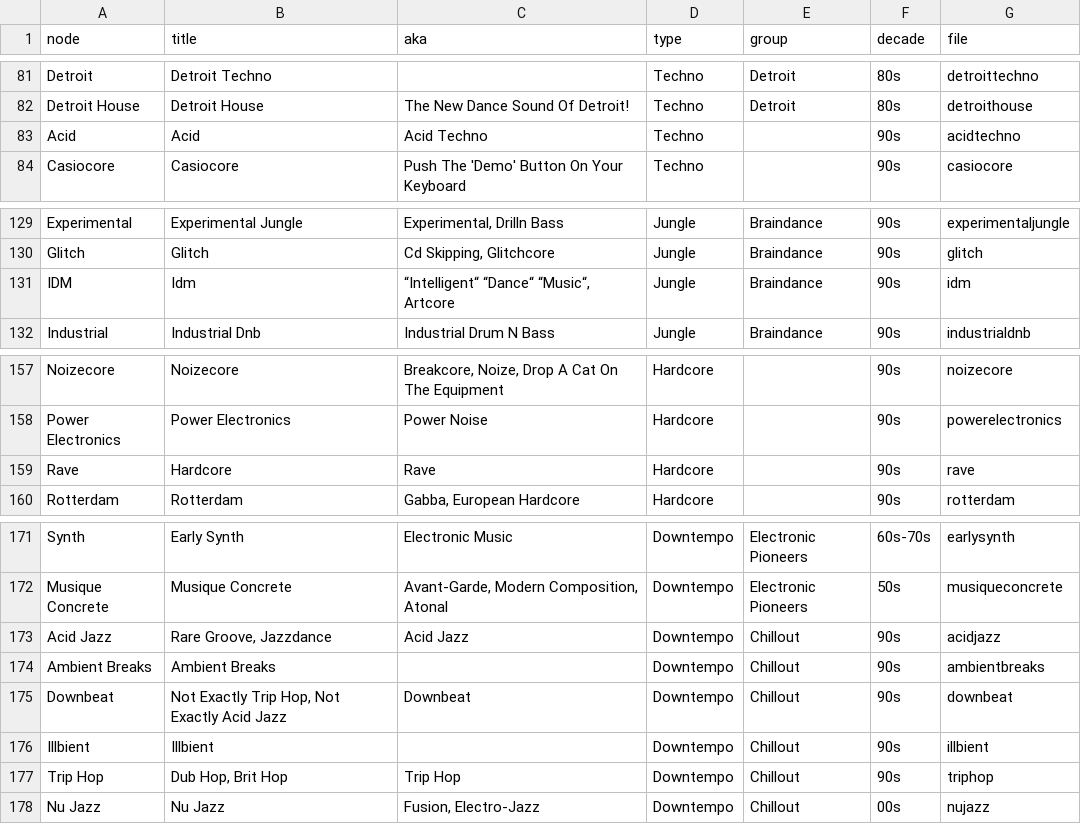
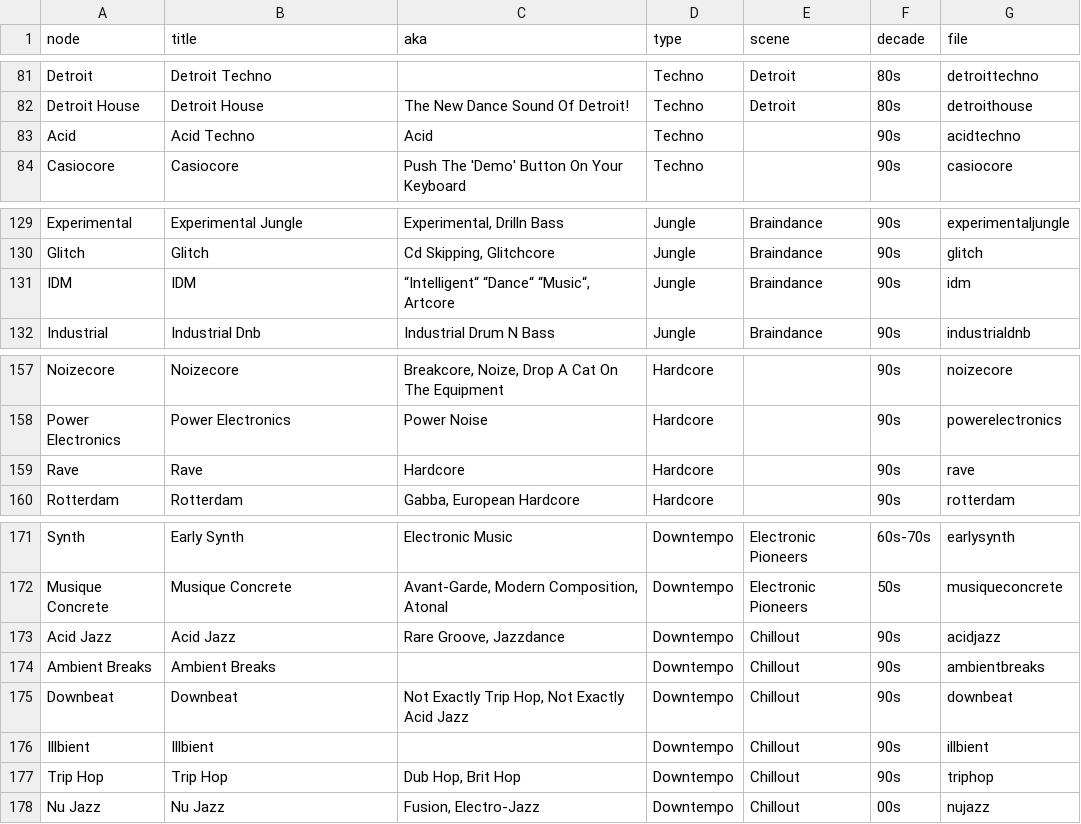
Before and after one commit to igorbrigadir/ishkurs-guide-dataset, a CSV file: genres.csv, drawn as a sheet; only a part is shown, gaps mark what is left out; the diff covers the shown part only.

```diff
--- a/genres.csv
+++ b/genres.csv
@@ -1 +1 @@
-node,title,aka,type,group,decade,file
+node,title,aka,type,scene,decade,file
@@ -82,3 +82,3 @@ Detroit,Detroit Techno,,Techno,Detroit,80s,detroittechno
 Detroit House,Detroit House,The New Dance Sound Of Detroit!,Techno,Detroit,80s,detroithouse
-Acid,Acid,Acid Techno,Techno,,90s,acidtechno
+Acid,Acid Techno,Acid,Techno,,90s,acidtechno
 Casiocore,Casiocore,Push The 'Demo' Button On Your Keyboard,Techno,,90s,casiocore
@@ -130,3 +130,3 @@ Experimental,Experimental Jungle,"Experimental, Drilln Bass",Jungle,Braindance,9
 Glitch,Glitch,"Cd Skipping, Glitchcore",Jungle,Braindance,90s,glitch
-IDM,Idm,"“Intelligent“ “Dance“ “Music“, Artcore",Jungle,Braindance,90s,idm
+IDM,IDM,"“Intelligent“ “Dance“ “Music“, Artcore",Jungle,Braindance,90s,idm
 Industrial,Industrial Dnb,Industrial Drum N Bass,Jungle,Braindance,90s,industrialdnb
@@ -158,3 +158,3 @@ Noizecore,Noizecore,"Breakcore, Noize, Drop A Cat On The Equipment",Hardcore,,90
 Power Electronics,Power Electronics,Power Noise,Hardcore,,90s,powerelectronics
-Rave,Hardcore,Rave,Hardcore,,90s,rave
+Rave,Rave,Hardcore,Hardcore,,90s,rave
 Rotterdam,Rotterdam,"Gabba, European Hardcore",Hardcore,,90s,rotterdam
@@ -172,7 +172,7 @@ Synth,Early Synth,Electronic Music,Downtempo,Electronic Pioneers,60s-70s,earlysy
 Musique Concrete,Musique Concrete,"Avant-Garde, Modern Composition, Atonal",Downtempo,Electronic Pioneers,50s,musiqueconcrete
-Acid Jazz,"Rare Groove, Jazzdance",Acid Jazz,Downtempo,Chillout,90s,acidjazz
+Acid Jazz,Acid Jazz,"Rare Groove, Jazzdance",Downtempo,Chillout,90s,acidjazz
 Ambient Breaks,Ambient Breaks,,Downtempo,Chillout,90s,ambientbreaks
-Downbeat,"Not Exactly Trip Hop, Not Exactly Acid Jazz",Downbeat,Downtempo,Chillout,90s,downbeat
+Downbeat,Downbeat,"Not Exactly Trip Hop, Not Exactly Acid Jazz",Downtempo,Chillout,90s,downbeat
 Illbient,Illbient,,Downtempo,Chillout,90s,illbient
-Trip Hop,"Dub Hop, Brit Hop",Trip Hop,Downtempo,Chillout,90s,triphop
+Trip Hop,Trip Hop,"Dub Hop, Brit Hop",Downtempo,Chillout,90s,triphop
 Nu Jazz,Nu Jazz,"Fusion, Electro-Jazz",Downtempo,Chillout,00s,nujazz
```
Also changed, not shown: 44 edited cells elsewhere in this file.
